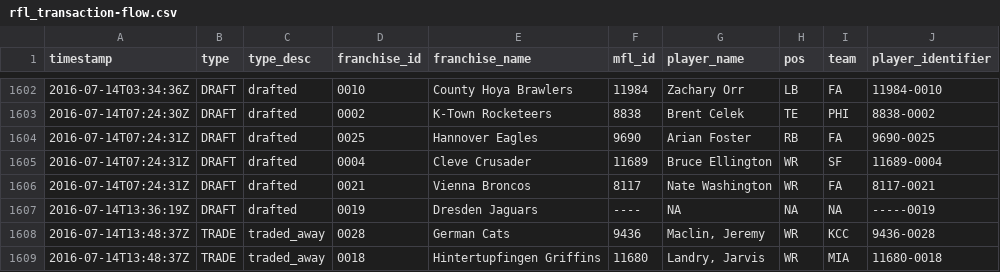
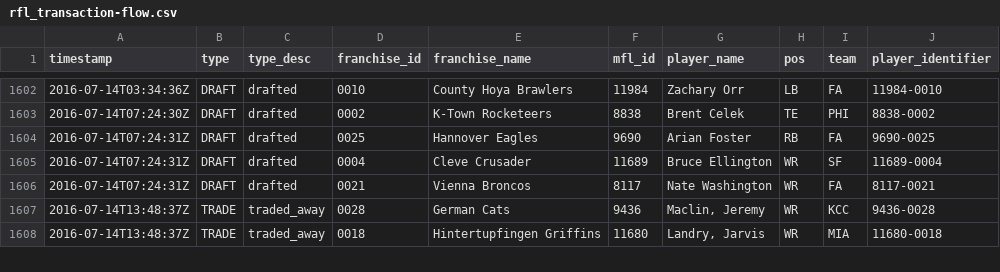
Before and after one commit to bohndesverband/rfl-data, a CSV file: data/rfl_transaction-flow.csv, drawn as a sheet; only a part is shown, gaps mark what is left out; the diff names each change by its address in the sheet, - before the commit and + after, or states it on an @@ line.

Commit message:
transaction-flow data 2016 fix

```diff
--- a/data/rfl_transaction-flow.csv
+++ b/data/rfl_transaction-flow.csv
-row 1607: 2016-07-14T13:36:19Z | DRAFT | drafted | 0019 | Dresden Jaguars | ---- | NA | NA | NA | -----0019
```
